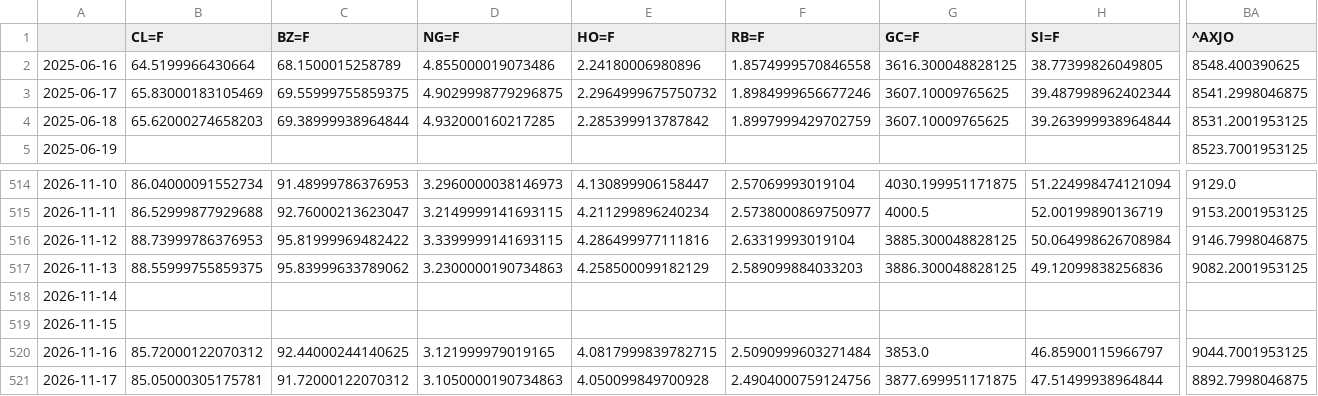
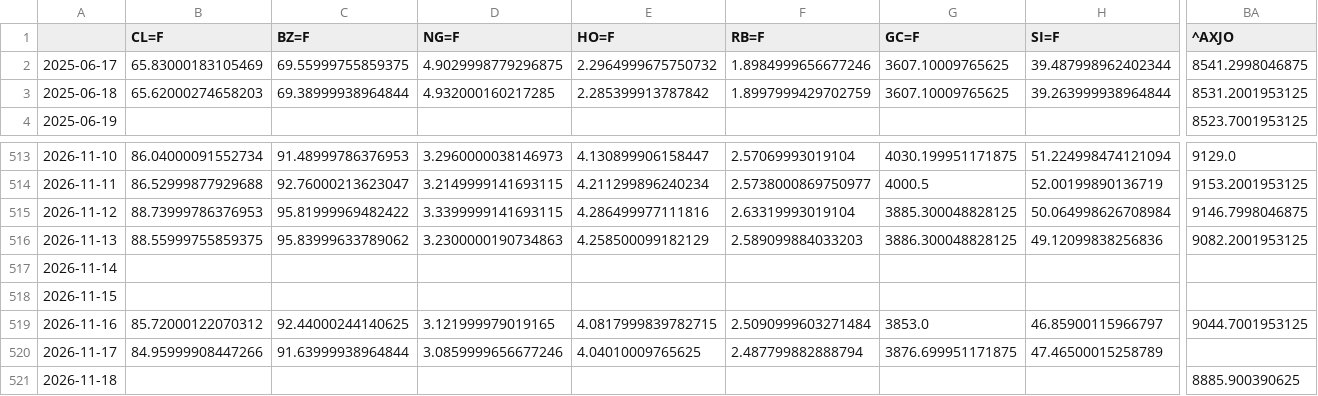
Before and after one commit to BMR-Com/Brazil--trade, a CSV file: data/markets/closes.csv, drawn as a sheet; only a part is shown, gaps mark what is left out; removed rows and columns are numbered as before the commit, all else as after; rows hold the shown columns only; the diff covers the shown part only; the diff names each change by its address in the sheet, - before the commit and + after, or states it on an @@ line.

Commit message:
markets: snapshot 2026-11-17 00:23 ET

```diff
--- a/data/markets/closes.csv
+++ b/data/markets/closes.csv
-row 2: 2025-06-16 | 64.5199966430664 | 68.1500015258789 | 4.855000019073486 | 2.24180006980896 | 1.8574999570846558 | 3616.300048828125 | 38.77399826049805 | 8548.400390625
-B520 (CL=F): 85.05000305175781
+B520 (CL=F): 84.95999908447266
-C520 (BZ=F): 91.72000122070312
+C520 (BZ=F): 91.63999938964844
-D520 (NG=F): 3.1050000190734863
+D520 (NG=F): 3.0859999656677246
-E520 (HO=F): 4.050099849700928
+E520 (HO=F): 4.04010009765625
-F520 (RB=F): 2.4904000759124756
+F520 (RB=F): 2.487799882888794
-G520 (GC=F): 3877.699951171875
+G520 (GC=F): 3876.699951171875
-H520 (SI=F): 47.51499938964844
+H520 (SI=F): 47.46500015258789
-BA520 (^AXJO): 8892.7998046875
+BA520 (^AXJO): (empty)
+row 521: 2026-11-18 |  |  |  |  |  |  |  | 8885.900390625
```
Also changed, not shown: 44 edited cells elsewhere in this file, 3 other files.
